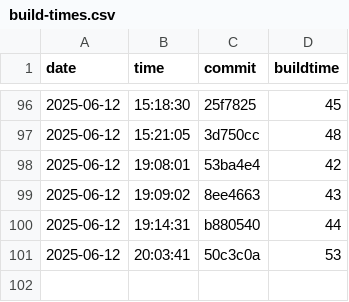
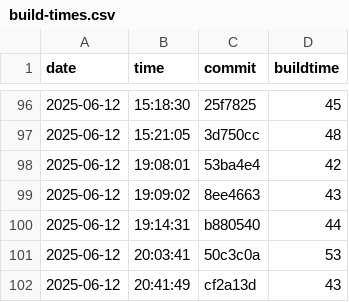
Before and after one commit to useocl/use, a CSV file: docs/archunit-results/build-times.csv, drawn as a sheet; only a part is shown, gaps mark what is left out; the diff names each change by its address in the sheet, - before the commit and + after, or states it on an @@ line.

```diff
--- a/docs/archunit-results/build-times.csv
+++ b/docs/archunit-results/build-times.csv
+row 102: 2025-06-12 | 20:41:49 | cf2a13d | 43
```
Also changed, not shown: docs/archunit-results/cycles-tests.csv, docs/archunit-results/layer-violations.csv.
